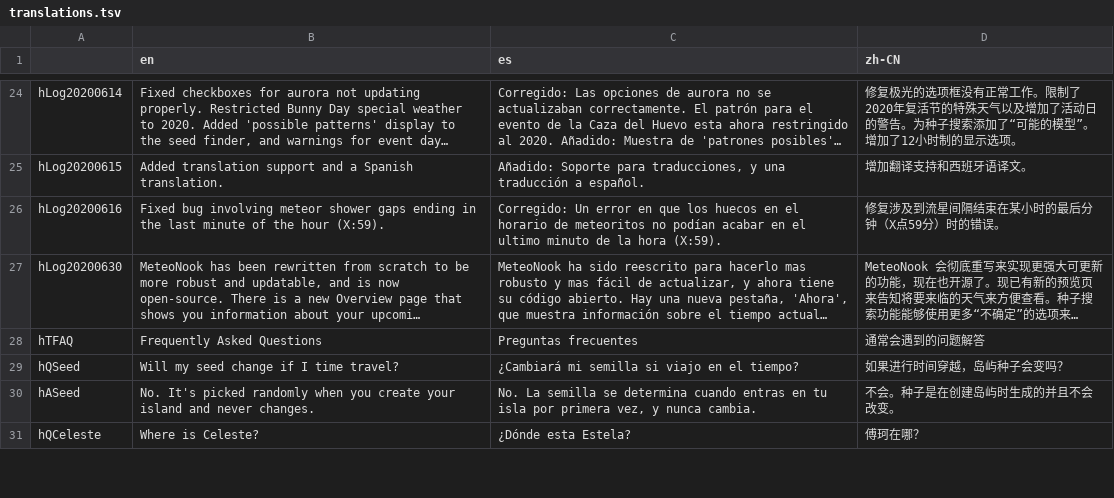
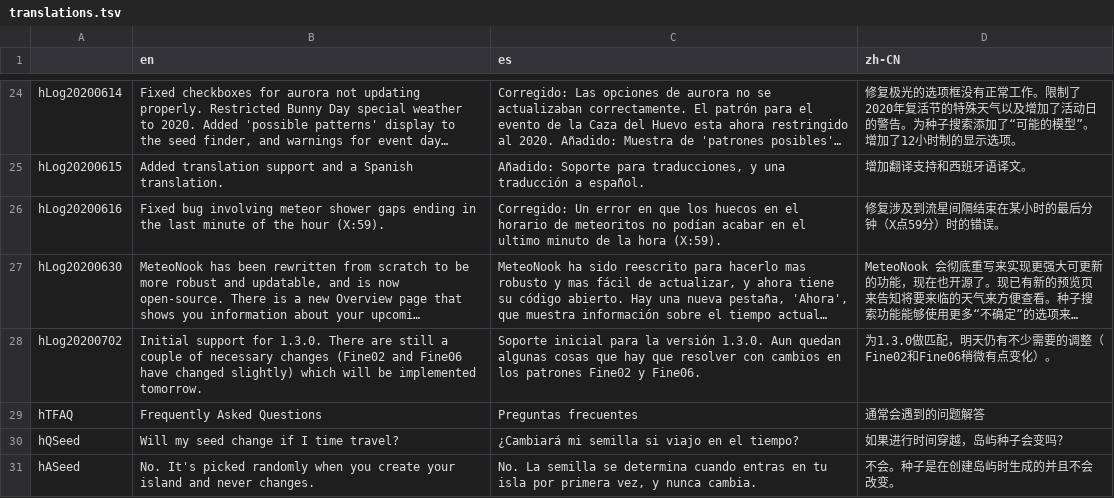
Before and after one commit to Treeki/MeteoNook, a TSV file: translations.tsv, drawn as a sheet; only a part is shown, gaps mark what is left out; the shorter side is filled out with more unchanged rows; long unchanged cells end in …; the diff names each change by its address in the sheet, - before the commit and + after, or states it on an @@ line.

Commit message:
update

```diff
--- a/translations.tsv
+++ b/translations.tsv
+row 28: hLog20200702 | Initial support for 1.3.0. There are still a couple of necessary changes (Fine02 and Fine06 have changed slightly) which will be implemented tomorrow. | Soporte inicial para la versión 1.3.0. Aun quedan algunas cosas que hay que resolver con cambios en los patrones Fine02 y Fine06. | 为1.3.0做匹配，明天仍有不少需要的调整（Fine02和Fine06稍微有点变化）。
```
